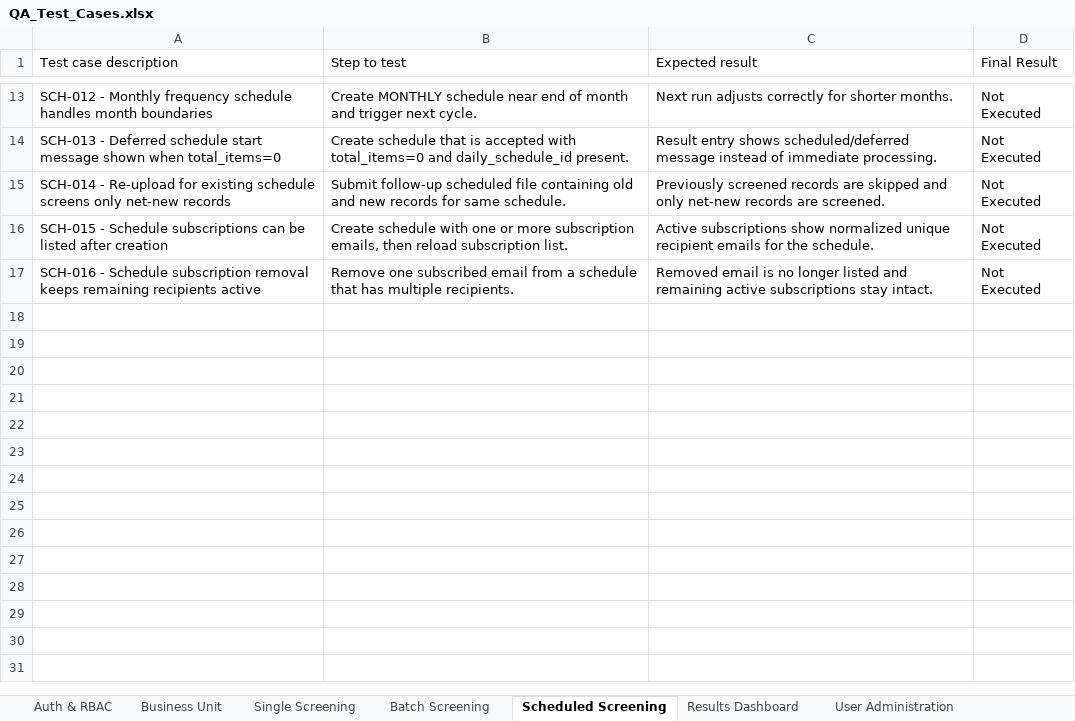
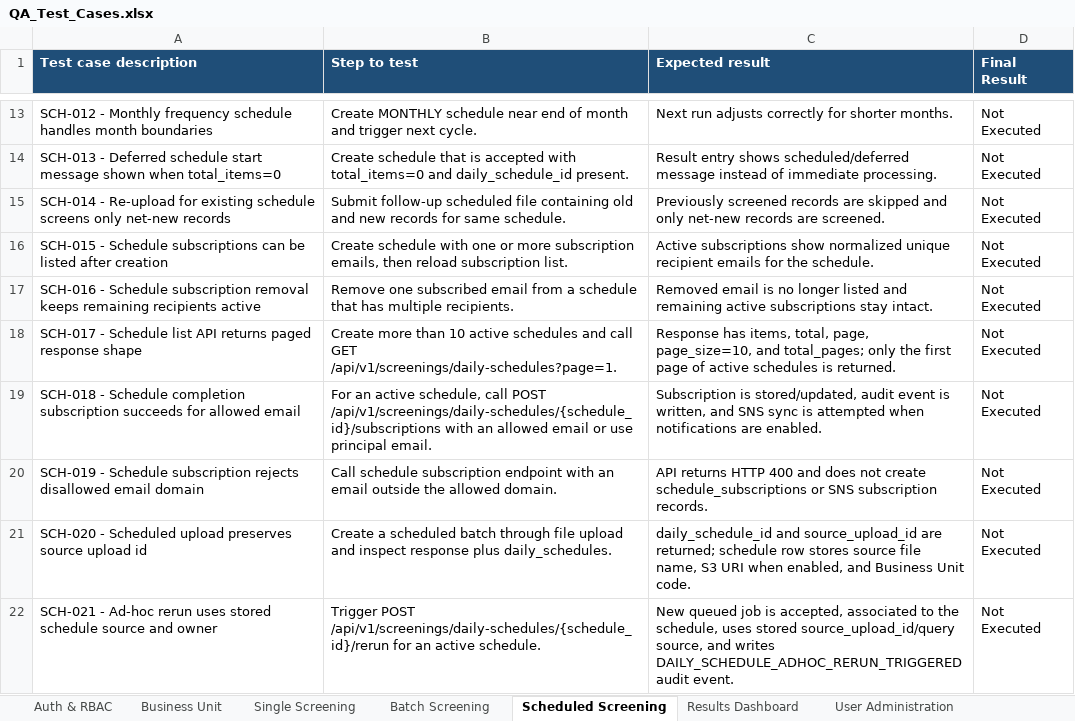
Before and after one commit to jankibhavsar84-sketch/Ofac-screening-AWS, an Excel workbook: docs/QA_Test_Cases.xlsx, sheet Scheduled Screening, drawn as a sheet; only a part is shown, gaps mark what is left out; values as stored, in another font and other column widths than the file's, no borders; the diff names each change by its address in the sheet, - before the commit and + after, or states it on an @@ line.

```diff
--- a/docs/QA_Test_Cases.xlsx (sheet Scheduled Screening)
+++ b/docs/QA_Test_Cases.xlsx (sheet Scheduled Screening)
@@ A1:D1 fill: none → #1F4E78, bold: off → on, text colour: black → #FFFFFF @@
+row 18: SCH-017 - Schedule list API returns paged response shape | Create more than 10 active schedules and call GET /api/v1/screenings/daily-schedules?page=1. | Response has items, total, page, page_size=10, and total_pages; only the first page of active schedules is returned. | Not Executed
+row 19: SCH-018 - Schedule completion subscription succeeds for allowed email | For an active schedule, call POST /api/v1/screenings/daily-schedules/{schedule_id}/subscriptions with an allowed email or use principal email. | Subscription is stored/updated, audit event is written, and SNS sync is attempted when notifications are enabled. | Not Executed
+row 20: SCH-019 - Schedule subscription rejects disallowed email domain | Call schedule subscription endpoint with an email outside the allowed domain. | API returns HTTP 400 and does not create schedule_subscriptions or SNS subscription records. | Not Executed
+row 21: SCH-020 - Scheduled upload preserves source upload id | Create a scheduled batch through file upload and inspect response plus daily_schedules. | daily_schedule_id and source_upload_id are returned; schedule row stores source file name, S3 URI when enabled, and Business Unit code. | Not Executed
+row 22: SCH-021 - Ad-hoc rerun uses stored schedule source and owner | Trigger POST /api/v1/screenings/daily-schedules/{schedule_id}/rerun for an active schedule. | New queued job is accepted, associated to the schedule, uses stored source_upload_id/query source, and writes DAILY_SCHEDULE_ADHOC_RERUN_TRIGGERED audit event. | Not Executed
```
Also changed, not shown: sheet Negative Cases, sheet Audit & Ops Controls, sheet Daily Schedule Admin, sheet Batch Screening, sheet Stress Cases, sheet Business Unit, 4 more sheets, 37 other files.
